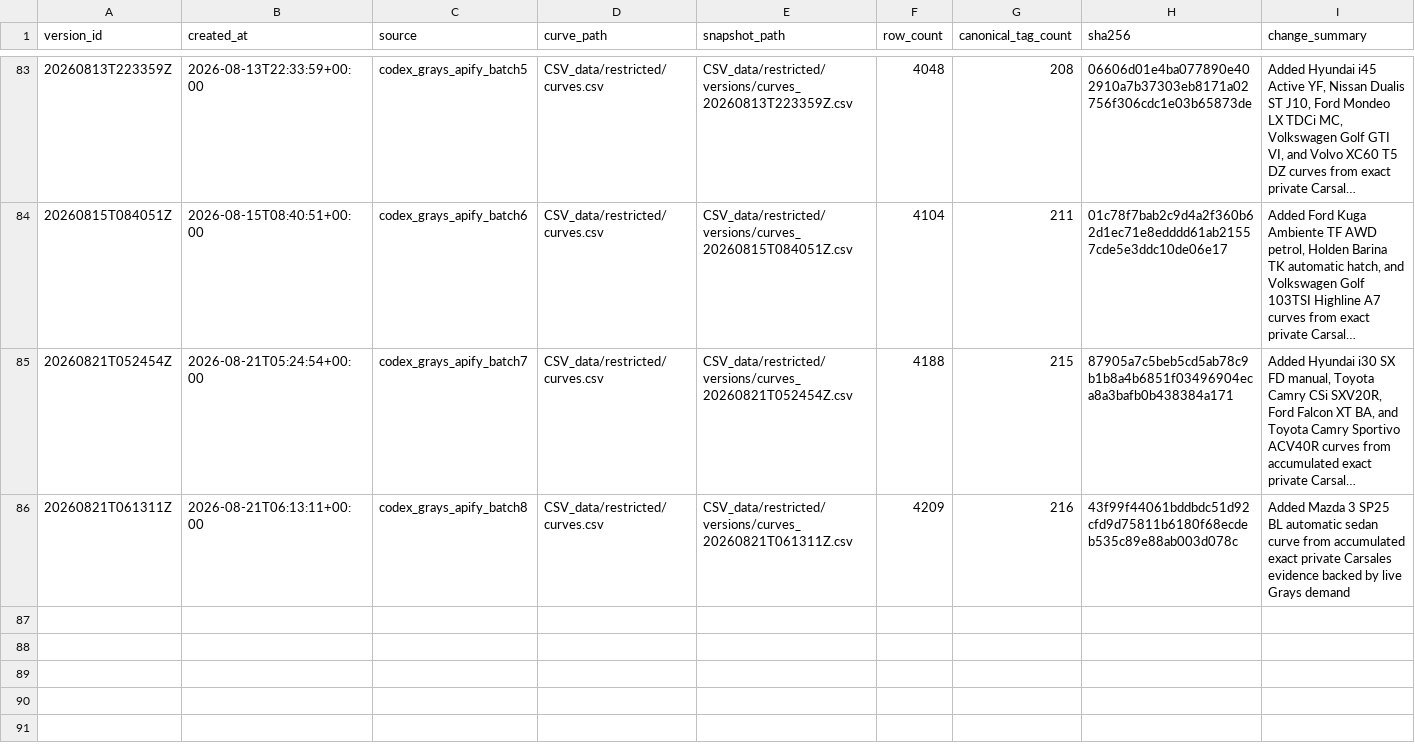
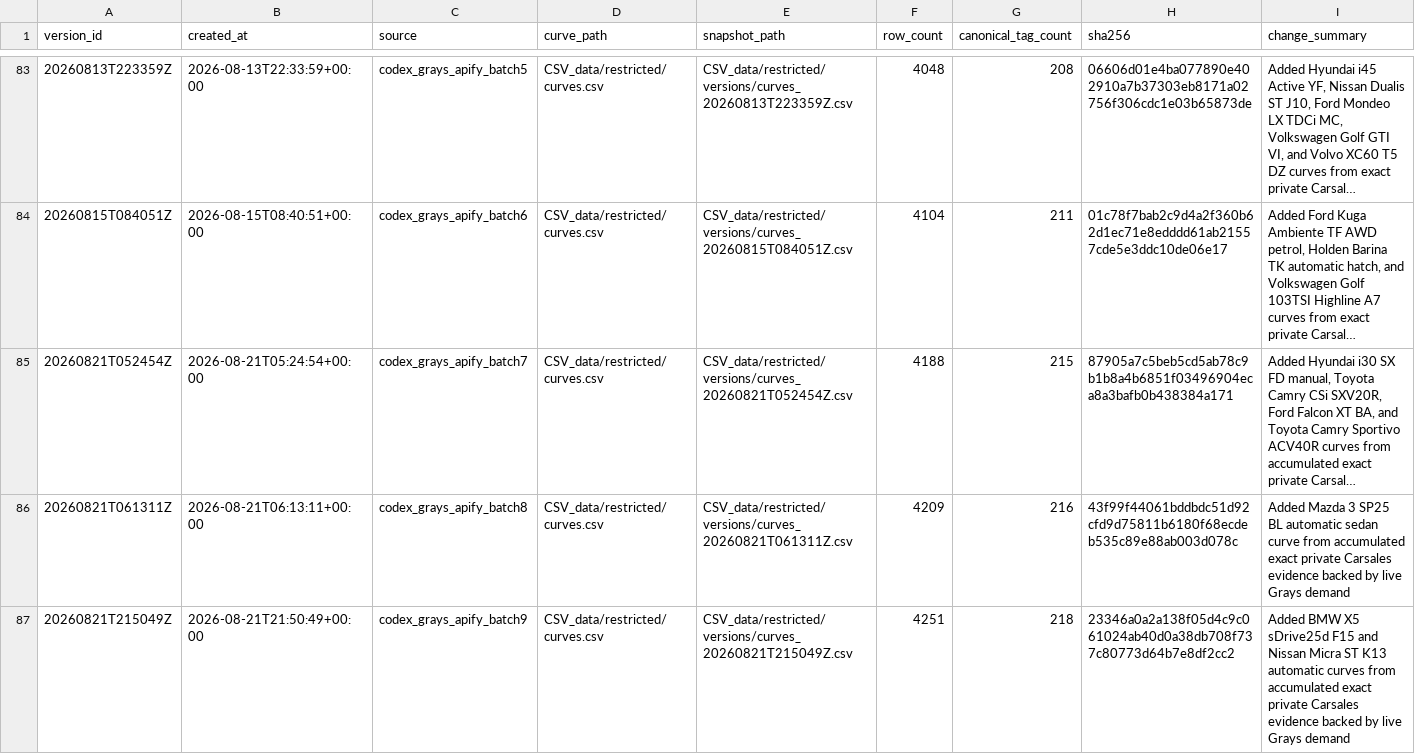
Before and after one commit to fallen-pc/autosniper, a CSV file: CSV_data/restricted/versions/curves_manifest.csv, drawn as a sheet; only a part is shown, gaps mark what is left out; long unchanged cells end in …; the diff names each change by its address in the sheet, - before the commit and + after, or states it on an @@ line.

```diff
--- a/CSV_data/restricted/versions/curves_manifest.csv
+++ b/CSV_data/restricted/versions/curves_manifest.csv
+row 87: 20260821T215049Z | 2026-08-21T21:50:49+00:00 | codex_grays_apify_batch9 | CSV_data/restricted/curves.csv | CSV_data/restricted/versions/curves_20260821T215049Z.csv | 4251 | 218 | 23346a0a2a138f05d4c9c061024ab40d0a38db708f737c80773d64b7e8df2cc2 | Added BMW X5 sDrive25d F15 and Nissan Micra ST K13 automatic curves from accumulated exact private Carsales evidence backed by live Grays demand
```
Also changed, not shown: config/allowed_variants.csv, config/curve_anchor_overrides_v2.csv, 10 other files.
